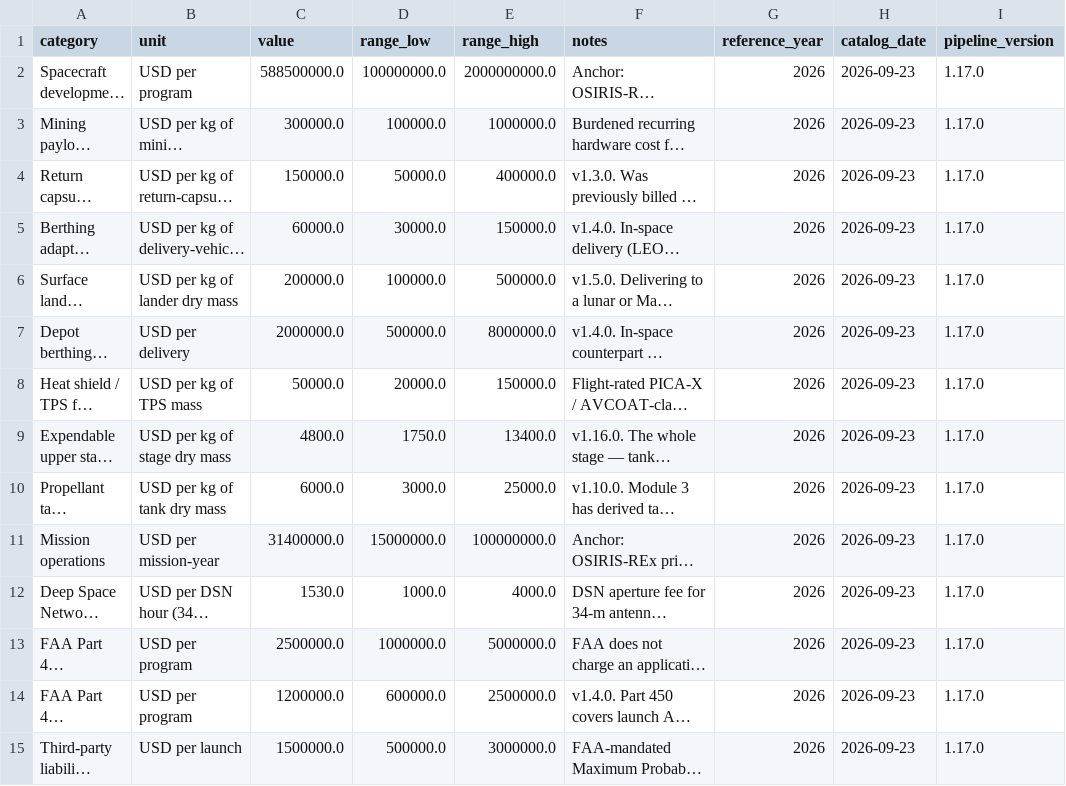
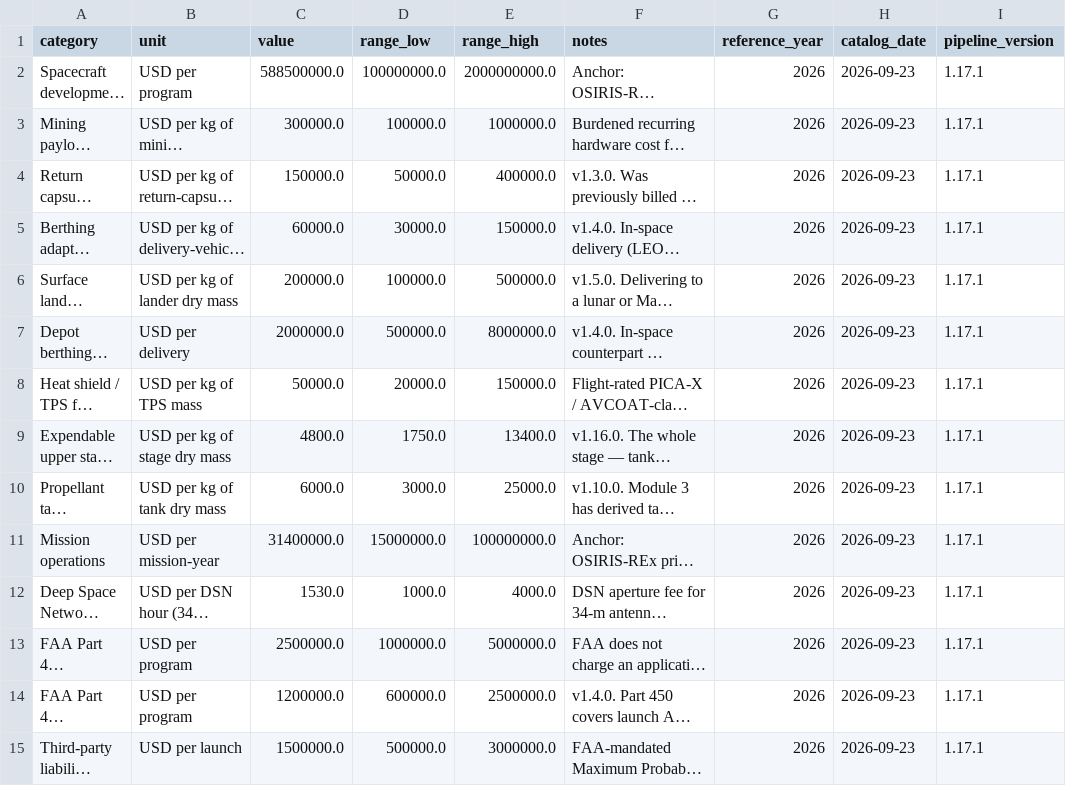
Before and after one commit to loggger101/spacecost, a CSV file: reference/operational_costs.csv, drawn as a sheet; only a part is shown; long unchanged cells end in …; the diff covers the shown part only; the diff names each change by its address in the sheet, - before the commit and + after, or states it on an @@ line.

```diff
--- a/reference/operational_costs.csv
+++ b/reference/operational_costs.csv
-I2:I15 (pipeline_version): 1.17.0
+I2:I15 (pipeline_version): 1.17.1
```
Also changed, not shown: 32 edited cells elsewhere in this file, reference/delta_v_segments.csv, reference/environments.csv, 12 other files.
